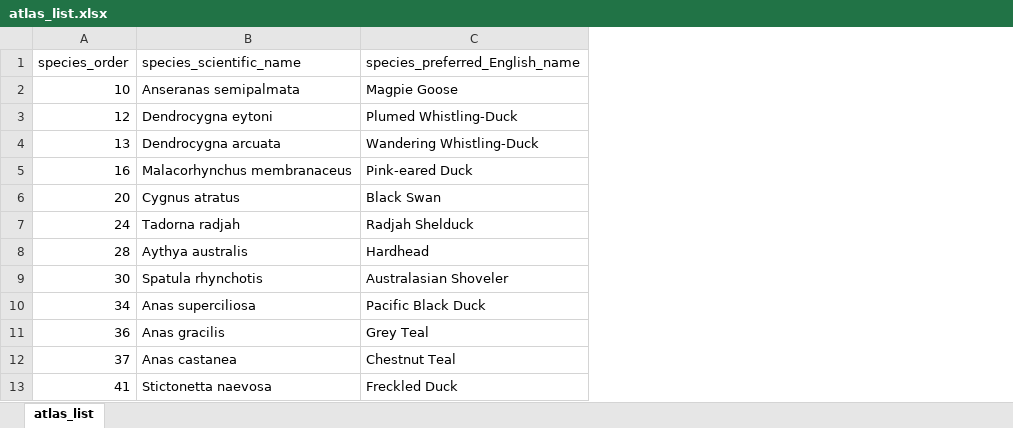
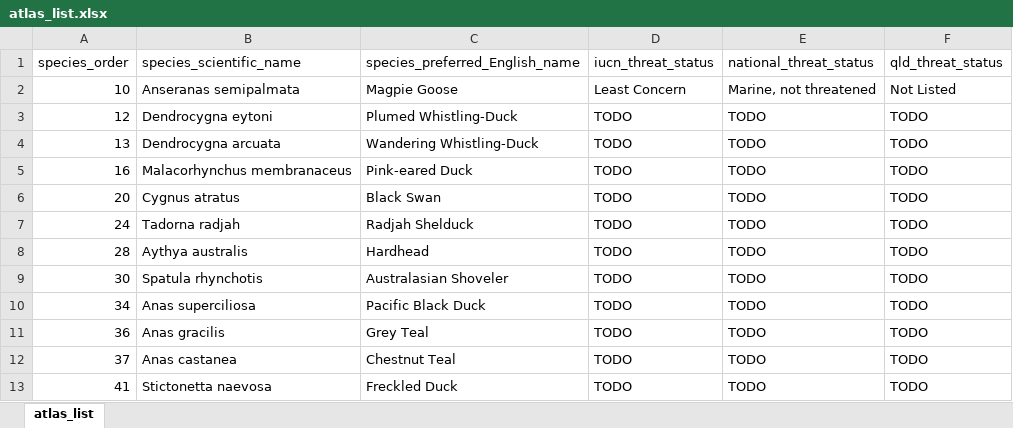
Before and after one commit to bird-team/brisbane-bird-atlas, an Excel workbook: data/species/atlas_list.xlsx, sheet atlas_list, drawn as a sheet; only a part is shown; values as stored, in another font and other column widths than the file's, no borders; the diff names each change by its address in the sheet, - before the commit and + after, or states it on an @@ line.

```diff
--- a/data/species/atlas_list.xlsx (sheet atlas_list)
+++ b/data/species/atlas_list.xlsx (sheet atlas_list)
+column D (iucn_threat_status), rows 2-13: Least Concern | TODO | TODO | TODO | TODO | TODO | TODO | TODO | TODO | TODO | TODO | TODO
+column E (national_threat_status), rows 2-13: Marine, not threatened | TODO | TODO | TODO | TODO | TODO | TODO | TODO | TODO | TODO | TODO | TODO
+column F (qld_threat_status), rows 2-13: Not Listed | TODO | TODO | TODO | TODO | TODO | TODO | TODO | TODO | TODO | TODO | TODO
```
Also changed, not shown: 26 other files.
